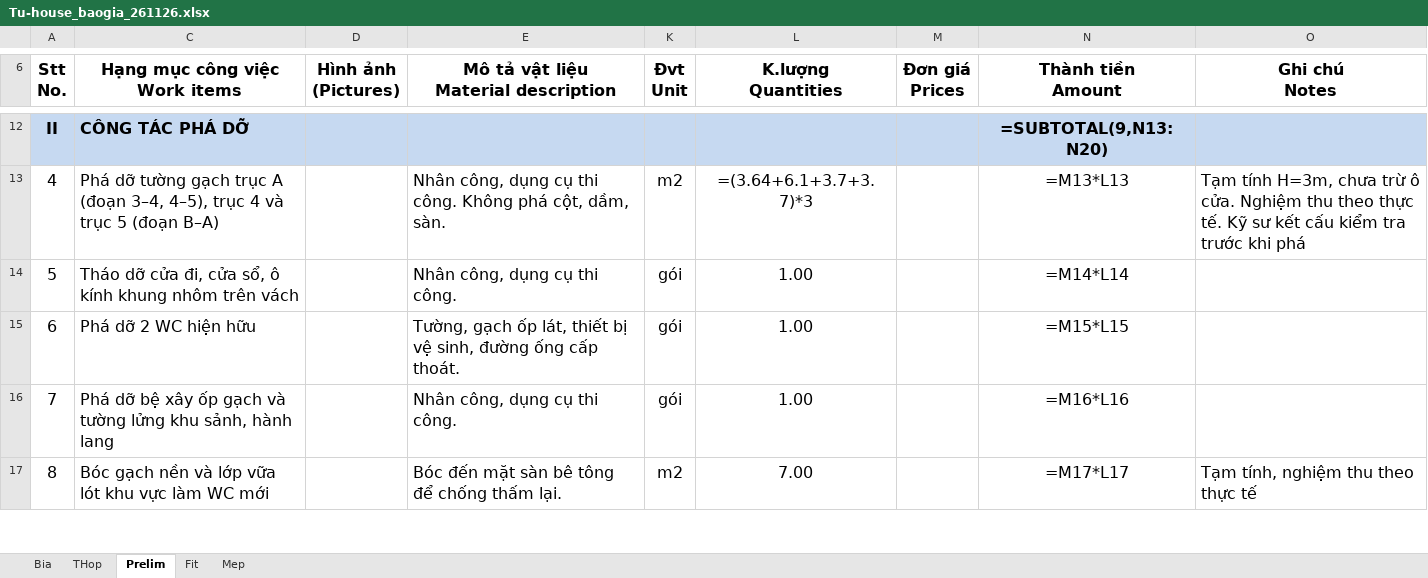
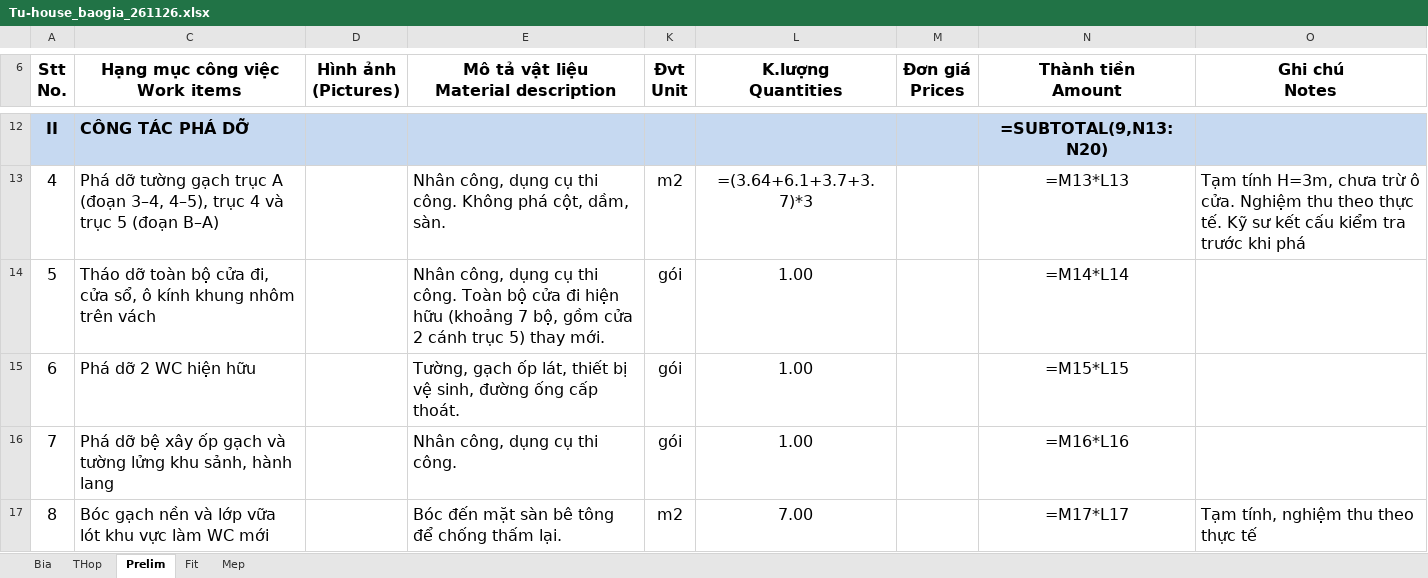
Before and after one commit to 7030architect/QLDA, an Excel workbook: bao-gia/Tu-house_baogia_261126.xlsx, sheet Prelim, drawn as a sheet; only a part is shown, gaps mark what is left out; values as stored, in another font and other column widths than the file's, no borders; formulas without a stored value are shown as written; the diff names each change by its address in the sheet, - before the commit and + after, or states it on an @@ line.

```diff
--- a/bao-gia/Tu-house_baogia_261126.xlsx (sheet Prelim)
+++ b/bao-gia/Tu-house_baogia_261126.xlsx (sheet Prelim)
-C14 (Hạng mục công việc Work items): Tháo dỡ cửa đi,…
+C14 (Hạng mục công việc Work items): Tháo dỡ toàn bộ cửa đi,…
-E14: …thi công.
+E14: …thi công. Toàn bộ cửa đi hiện hữu (khoảng 7 bộ, gồm cửa 2 cánh trục 5) thay mới.
```
Also changed, not shown: sheet Fit, sheet THop, 1 other file.
